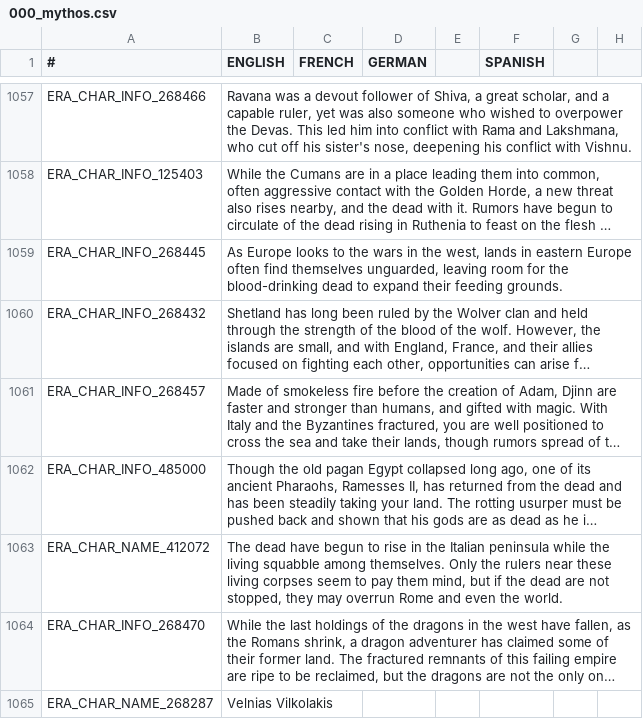
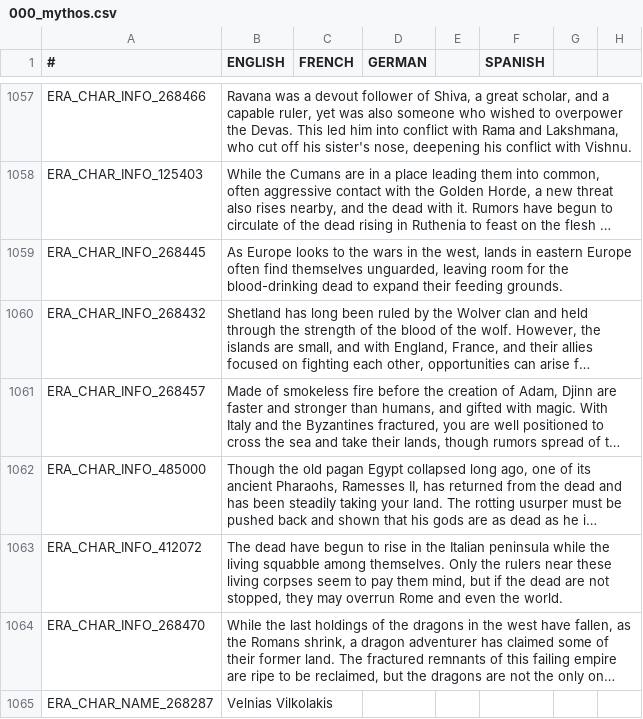
Before and after one commit to Leekoo/Mythos2, a CSV file: Mythos2/localisation/000_mythos.csv, drawn as a sheet; only a part is shown, gaps mark what is left out; long unchanged cells end in …; the diff names each change by its address in the sheet, - before the commit and + after, or states it on an @@ line.

Commit message:
Fixed recommended character name

```diff
--- a/Mythos2/localisation/000_mythos.csv
+++ b/Mythos2/localisation/000_mythos.csv
-A1063 (#): ERA_CHAR_NAME_412072
+A1063 (#): ERA_CHAR_INFO_412072
```
